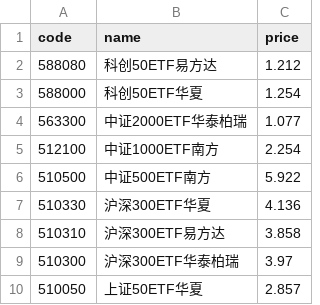
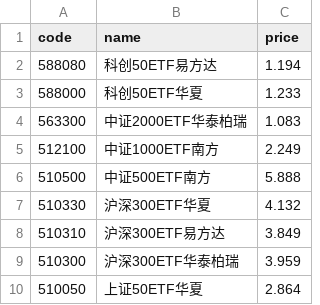
Before and after one commit to gaaiyun/a-share-pulse, a CSV file: data/raw/etf_price.csv, drawn as a sheet.

```diff
--- a/data/raw/etf_price.csv
+++ b/data/raw/etf_price.csv
@@ -1,10 +1,10 @@
 code,name,price
-588080,科创50ETF易方达,1.212
-588000,科创50ETF华夏,1.254
-563300,中证2000ETF华泰柏瑞,1.077
-512100,中证1000ETF南方,2.254
-510500,中证500ETF南方,5.922
-510330,沪深300ETF华夏,4.136
-510310,沪深300ETF易方达,3.858
-510300,沪深300ETF华泰柏瑞,3.97
-510050,上证50ETF华夏,2.857
+588080,科创50ETF易方达,1.194
+588000,科创50ETF华夏,1.233
+563300,中证2000ETF华泰柏瑞,1.083
+512100,中证1000ETF南方,2.249
+510500,中证500ETF南方,5.888
+510330,沪深300ETF华夏,4.132
+510310,沪深300ETF易方达,3.849
+510300,沪深300ETF华泰柏瑞,3.959
+510050,上证50ETF华夏,2.864
```
Also changed, not shown: data/activity_daily.csv, data/daily_metrics.csv, 16 other files.
